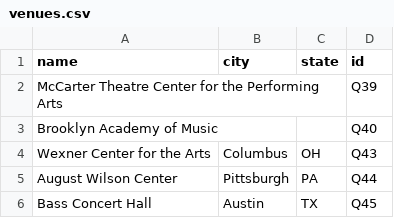
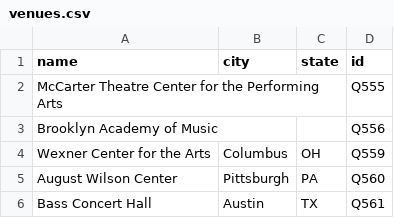
Before and after one commit to collectiveaccess/WikiDataIntegration, a CSV file: data/venues.csv, drawn as a sheet.

```diff
--- a/data/venues.csv
+++ b/data/venues.csv
@@ -1,6 +1,6 @@
 name,city,state,id
-McCarter Theatre Center for the Performing Arts,,,Q39
-Brooklyn Academy of Music,,,Q40
-Wexner Center for the Arts,Columbus,OH,Q43
-August Wilson Center,Pittsburgh,PA,Q44
-Bass Concert Hall,Austin,TX,Q45
+McCarter Theatre Center for the Performing Arts,,,Q555
+Brooklyn Academy of Music,,,Q556
+Wexner Center for the Arts,Columbus,OH,Q559
+August Wilson Center,Pittsburgh,PA,Q560
+Bass Concert Hall,Austin,TX,Q561
```
Also changed, not shown: data/people.csv, data/works.csv.
